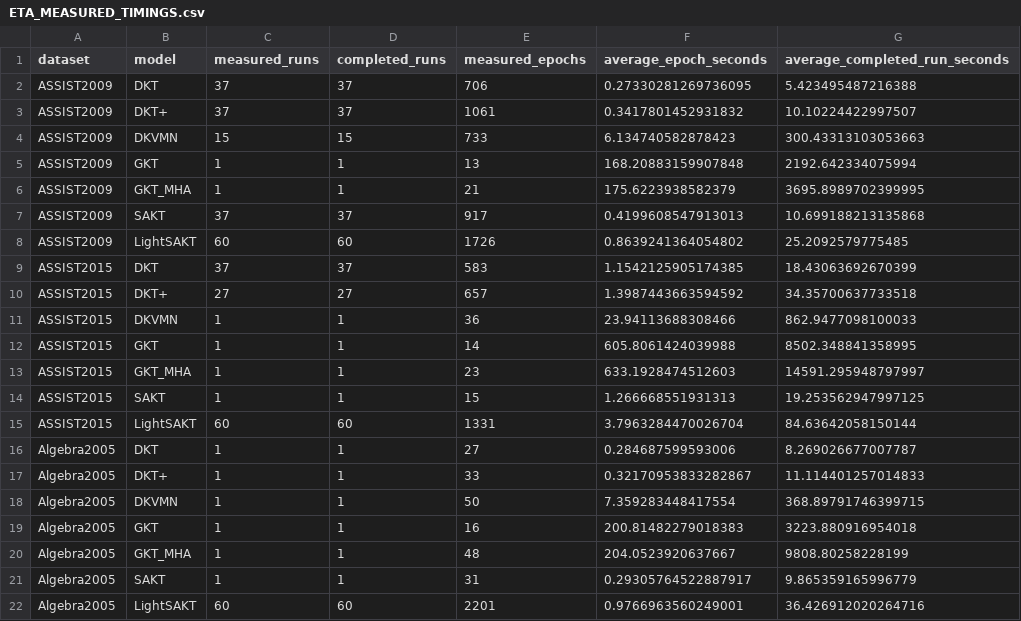
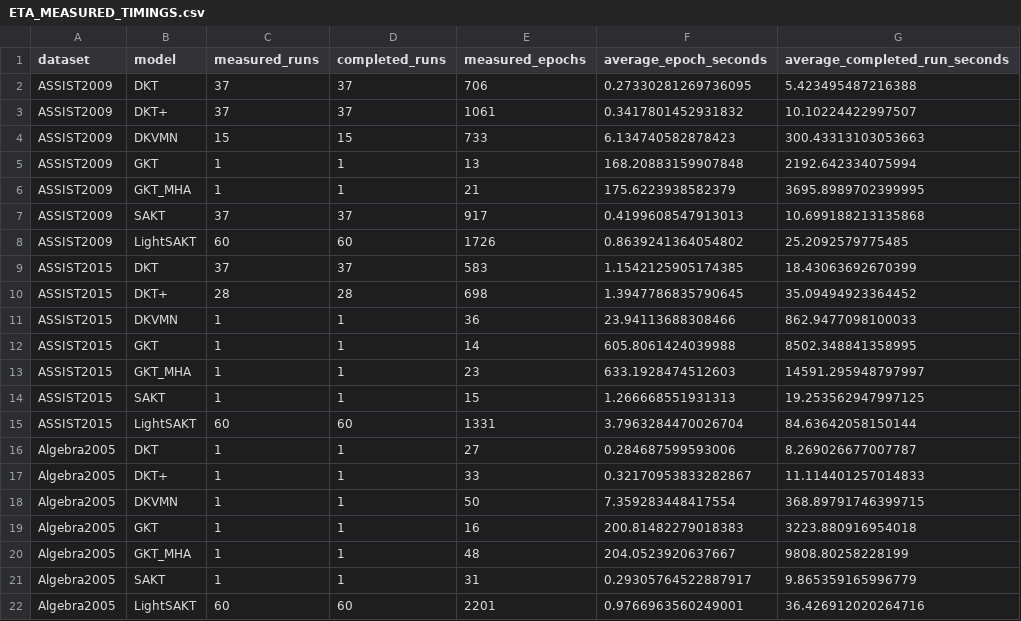
Before and after one commit to Tanishgupta28/LightSAKT2, a CSV file: reports/ETA_MEASURED_TIMINGS.csv, drawn as a sheet.

```diff
--- a/reports/ETA_MEASURED_TIMINGS.csv
+++ b/reports/ETA_MEASURED_TIMINGS.csv
@@ -9,3 +9,3 @@ ASSIST2009,LightSAKT,60,60,1726,0.8639241364054802,25.2092579775485
 ASSIST2015,DKT,37,37,583,1.1542125905174385,18.43063692670399
-ASSIST2015,DKT+,27,27,657,1.3987443663594592,34.35700637733518
+ASSIST2015,DKT+,28,28,698,1.3947786835790645,35.09494923364452
 ASSIST2015,DKVMN,1,1,36,23.94113688308466,862.9477098100033
```
Also changed, not shown: reports/ETA_PHASE_MODEL_DATASET.csv, reports/ETA_REMAINING_RUNS.csv, 31 other files.
